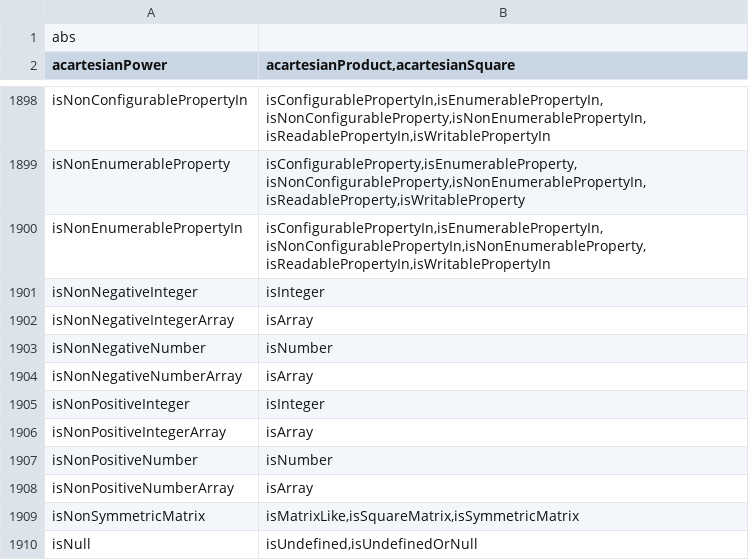
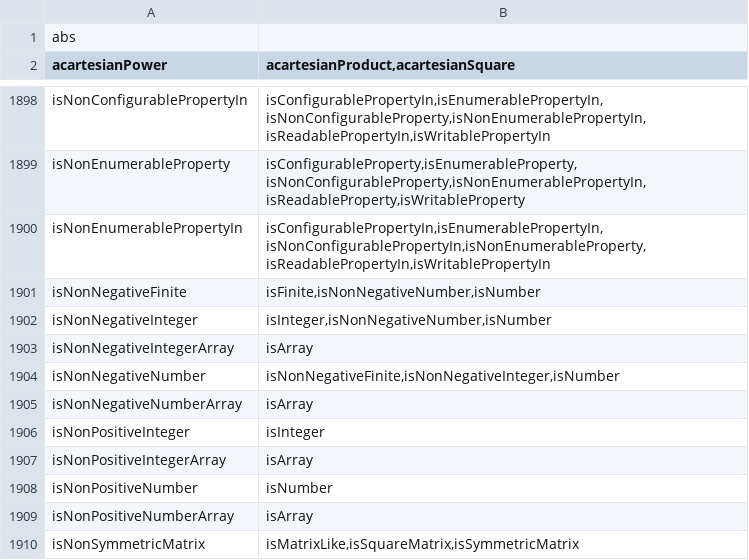
Before and after one commit to stdlib-js/namespace-alias2related, a CSV file: data/data.csv, drawn as a sheet; only a part is shown, gaps mark what is left out; the shorter side is filled out with more unchanged rows.

```diff
--- a/data/data.csv
+++ b/data/data.csv
@@ -1900,5 +1900,6 @@ isNonEnumerableProperty,"isConfigurableProperty,isEnumerableProperty,isNonConfig
 isNonEnumerablePropertyIn,"isConfigurablePropertyIn,isEnumerablePropertyIn,isNonConfigurablePropertyIn,isNonEnumerableProperty,isReadablePropertyIn,isWritablePropertyIn"
-isNonNegativeInteger,"isInteger"
+isNonNegativeFinite,"isFinite,isNonNegativeNumber,isNumber"
+isNonNegativeInteger,"isInteger,isNonNegativeNumber,isNumber"
 isNonNegativeIntegerArray,"isArray"
-isNonNegativeNumber,"isNumber"
+isNonNegativeNumber,"isNonNegativeFinite,isNonNegativeInteger,isNumber"
 isNonNegativeNumberArray,"isArray"
```
Also changed, not shown: 6 other files.
